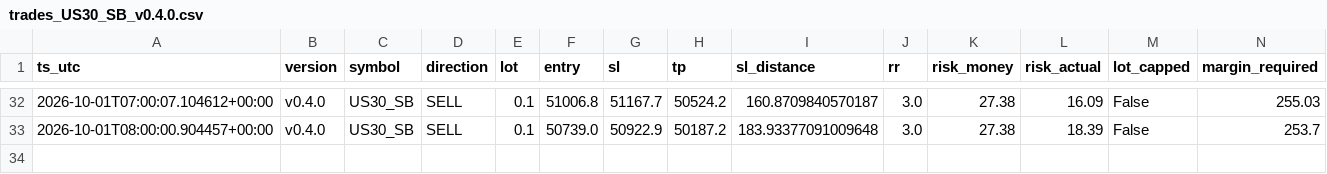
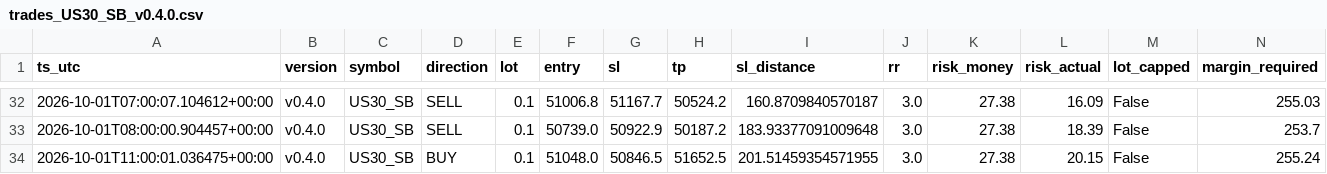
Before and after one commit to jorgenofuentes/tb-logs, a CSV file: trades_US30_SB_v0.4.0.csv, drawn as a sheet; only a part is shown, gaps mark what is left out; rows hold the shown columns only; the diff names each change by its address in the sheet, - before the commit and + after, or states it on an @@ line.

```diff
--- a/trades_US30_SB_v0.4.0.csv
+++ b/trades_US30_SB_v0.4.0.csv
+row 34: 2026-10-01T11:00:01.036475+00:00 | v0.4.0 | US30_SB | BUY | 0.1 | 51048.0 | 50846.5 | 51652.5 | 201.51459354571955 | 3.0 | 27.38 | 20.15 | False | 255.24
```
Also changed, not shown: signals_US30_SB_v0.4.0.csv, signals_XAUUSD_SB_v0.4.0.csv, 2 other files.
